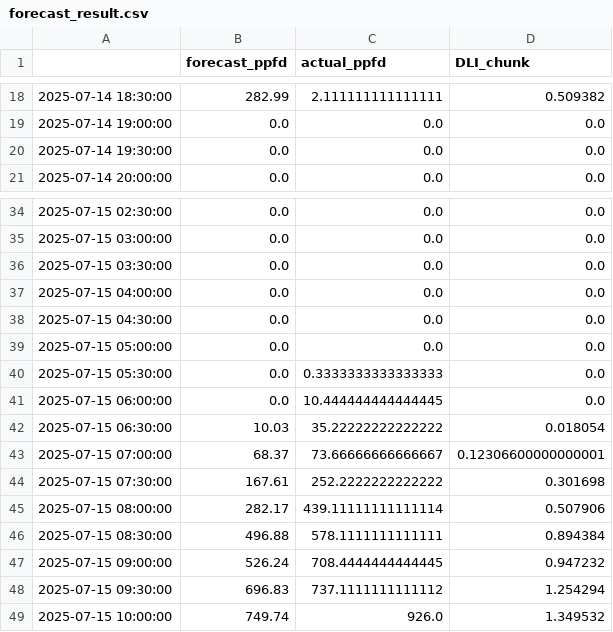
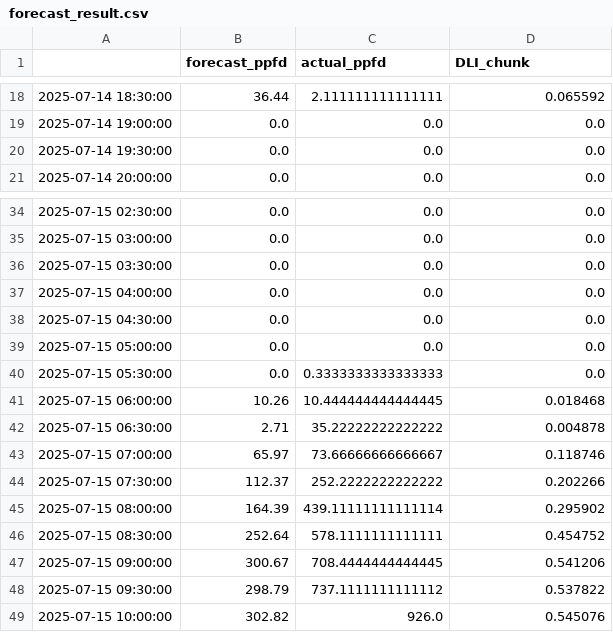
Before and after one commit to topsxper/-Tomato-Greenhouse-Light-Forecast, a CSV file: forecast_result.csv, drawn as a sheet; only a part is shown, gaps mark what is left out; the diff covers the shown part only.

Commit message:
Add files via upload

```diff
--- a/forecast_result.csv
+++ b/forecast_result.csv
@@ -18,2 +18,2 @@
-2025-07-14 18:30:00,282.99,2.111111111111111,0.509382
+2025-07-14 18:30:00,36.44,2.111111111111111,0.065592
 2025-07-14 19:00:00,0.0,0.0,0.0
@@ -40,10 +40,10 @@
 2025-07-15 05:30:00,0.0,0.3333333333333333,0.0
-2025-07-15 06:00:00,0.0,10.444444444444445,0.0
-2025-07-15 06:30:00,10.03,35.22222222222222,0.018054
-2025-07-15 07:00:00,68.37,73.66666666666667,0.12306600000000001
-2025-07-15 07:30:00,167.61,252.2222222222222,0.301698
-2025-07-15 08:00:00,282.17,439.11111111111114,0.507906
-2025-07-15 08:30:00,496.88,578.1111111111111,0.894384
-2025-07-15 09:00:00,526.24,708.4444444444445,0.947232
-2025-07-15 09:30:00,696.83,737.1111111111112,1.254294
-2025-07-15 10:00:00,749.74,926.0,1.349532
+2025-07-15 06:00:00,10.26,10.444444444444445,0.018468
+2025-07-15 06:30:00,2.71,35.22222222222222,0.004878
+2025-07-15 07:00:00,65.97,73.66666666666667,0.118746
+2025-07-15 07:30:00,112.37,252.2222222222222,0.202266
+2025-07-15 08:00:00,164.39,439.11111111111114,0.295902
+2025-07-15 08:30:00,252.64,578.1111111111111,0.454752
+2025-07-15 09:00:00,300.67,708.4444444444445,0.541206
+2025-07-15 09:30:00,298.79,737.1111111111112,0.537822
+2025-07-15 10:00:00,302.82,926.0,0.545076
```
Also changed, not shown: 32 edited cells elsewhere in this file.
